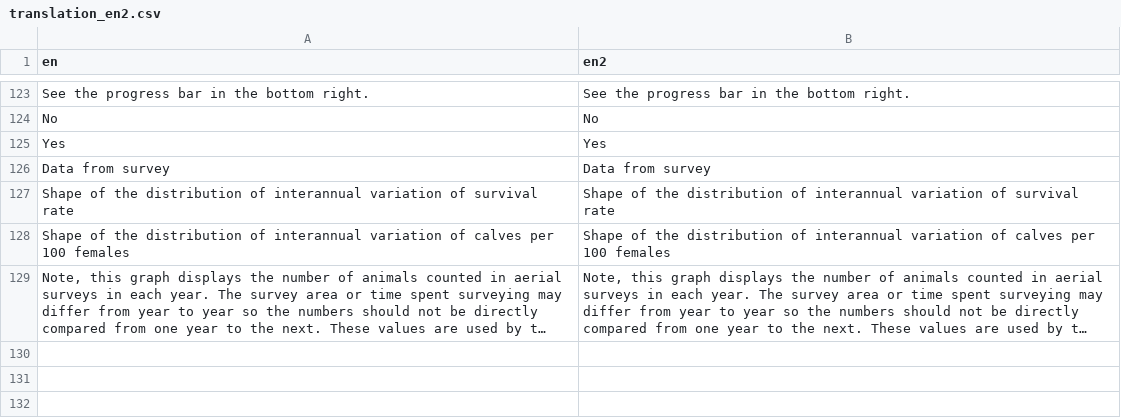
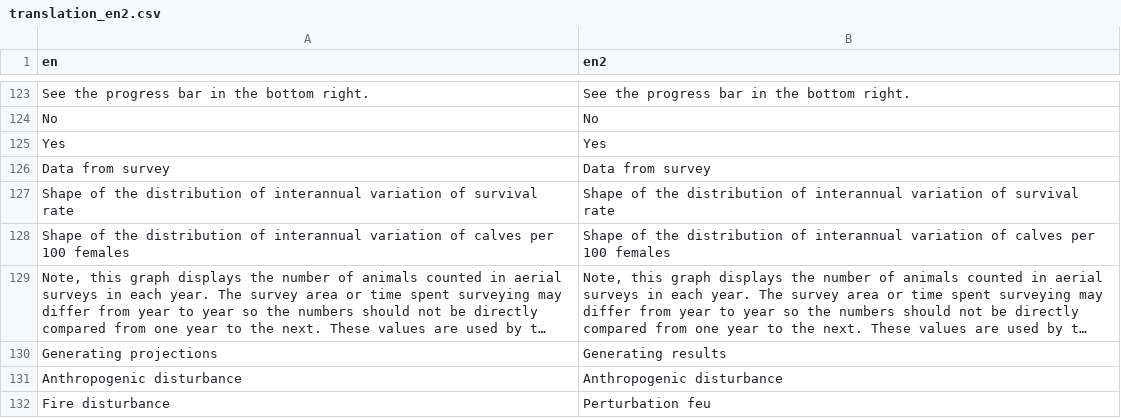
Before and after one commit to LandSciTech/CaribouDemographyBasicApp, a CSV file: inst/extdata/translations/translation_en2.csv, drawn as a sheet; only a part is shown, gaps mark what is left out; long unchanged cells end in …; the diff names each change by its address in the sheet, - before the commit and + after, or states it on an @@ line.

```diff
--- a/inst/extdata/translations/translation_en2.csv
+++ b/inst/extdata/translations/translation_en2.csv
+row 130: Generating projections | Generating results
+row 131: Anthropogenic disturbance | Anthropogenic disturbance
+row 132: Fire disturbance | Perturbation feu
```
Also changed, not shown: inst/extdata/translations/translation_fr2.csv, 4 other files.
